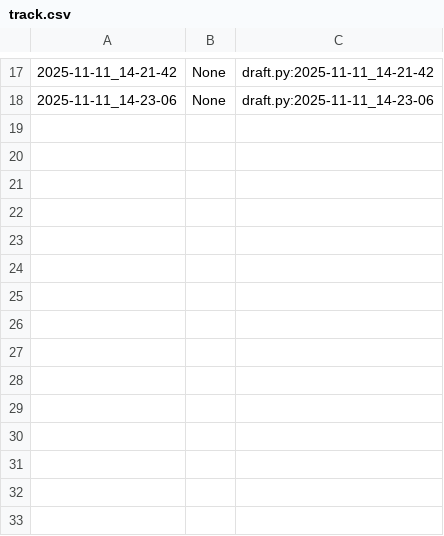
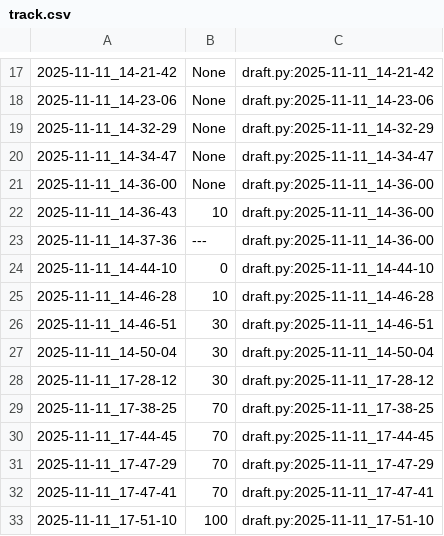
Before and after one commit to qxcode-course/poo-rc-bloco-c-GabrielSB22, a CSV file: myrep/.tko/track/poo@budega/track.csv, drawn as a sheet; only a part is shown, gaps mark what is left out.

Commit message:
budega do Gabriel inaugurada

```diff
--- a/myrep/.tko/track/poo@budega/track.csv
+++ b/myrep/.tko/track/poo@budega/track.csv
@@ -18 +18,16 @@
 2025-11-11_14-23-06,None,draft.py:2025-11-11_14-23-06
+2025-11-11_14-32-29,None,draft.py:2025-11-11_14-32-29
+2025-11-11_14-34-47,None,draft.py:2025-11-11_14-34-47
+2025-11-11_14-36-00,None,draft.py:2025-11-11_14-36-00
+2025-11-11_14-36-43,10,draft.py:2025-11-11_14-36-00
+2025-11-11_14-37-36,---,draft.py:2025-11-11_14-36-00
+2025-11-11_14-44-10,0,draft.py:2025-11-11_14-44-10
+2025-11-11_14-46-28,10,draft.py:2025-11-11_14-46-28
+2025-11-11_14-46-51,30,draft.py:2025-11-11_14-46-51
+2025-11-11_14-50-04,30,draft.py:2025-11-11_14-50-04
+2025-11-11_17-28-12,30,draft.py:2025-11-11_17-28-12
+2025-11-11_17-38-25,70,draft.py:2025-11-11_17-38-25
+2025-11-11_17-44-45,70,draft.py:2025-11-11_17-44-45
+2025-11-11_17-47-29,70,draft.py:2025-11-11_17-47-29
+2025-11-11_17-47-41,70,draft.py:2025-11-11_17-47-41
+2025-11-11_17-51-10,100,draft.py:2025-11-11_17-51-10
```
Also changed, not shown: 5 other files.
